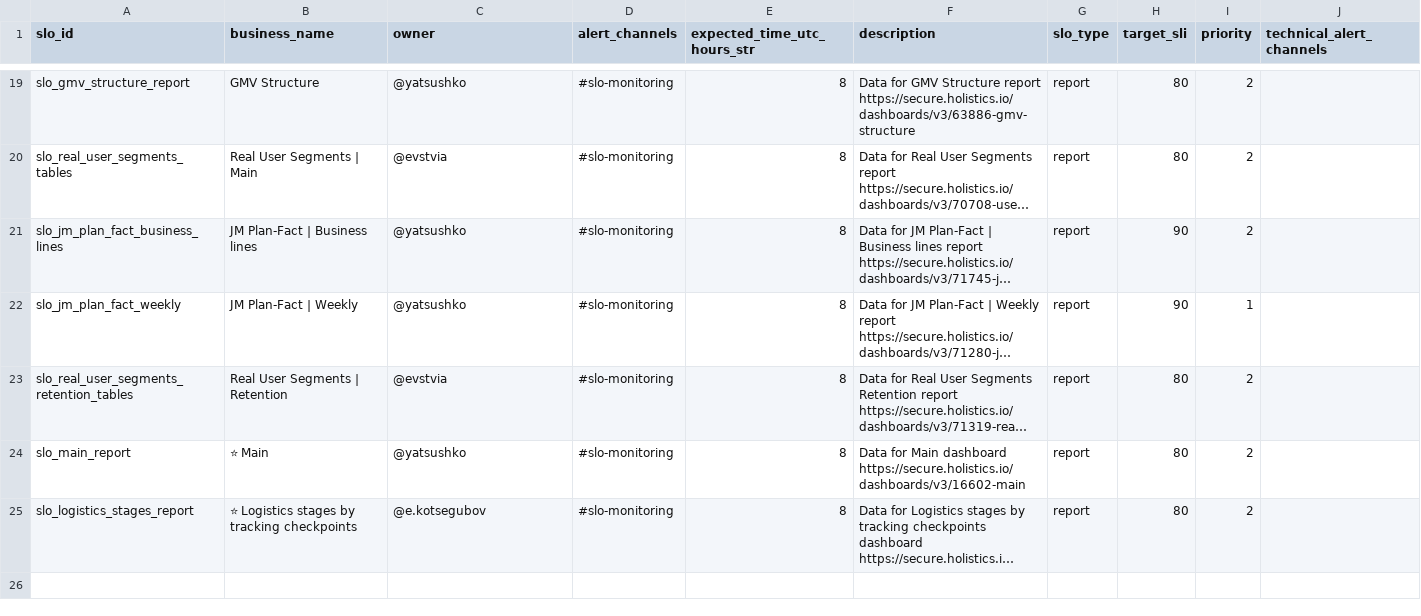
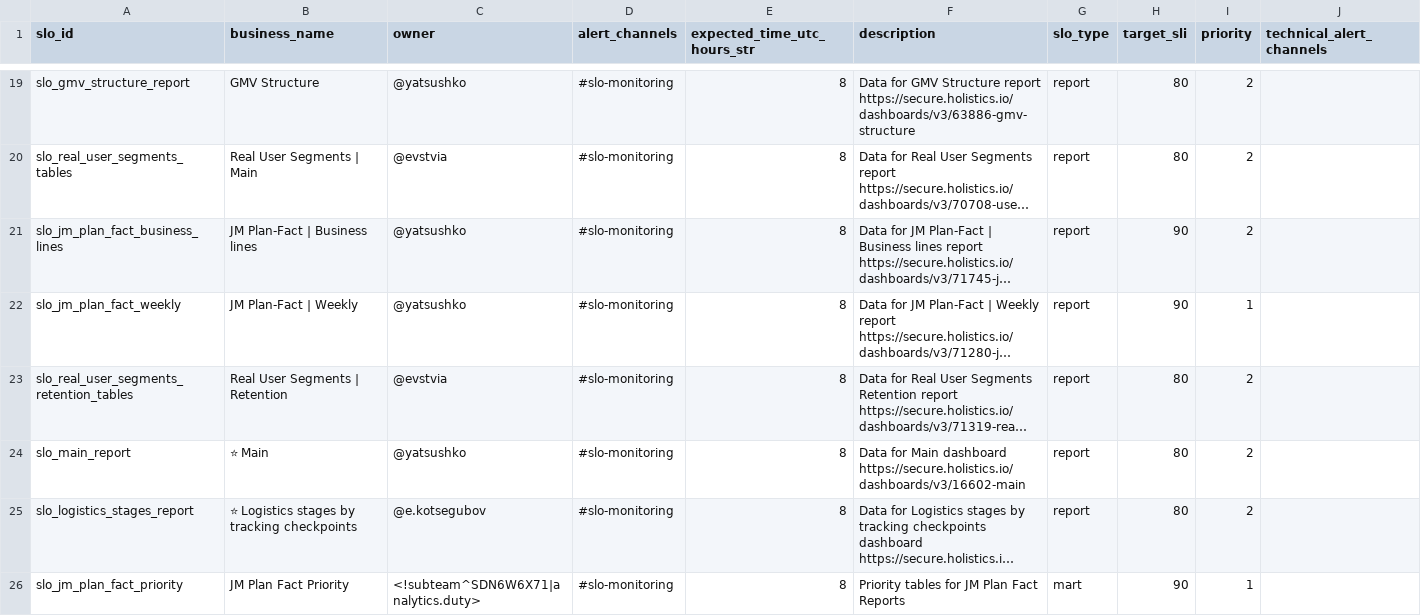
Before and after one commit to david-but-its-daweed/dbt-spark-models, a CSV file: seeds/slo_details_seed.csv, drawn as a sheet; only a part is shown, gaps mark what is left out; long unchanged cells end in …; the diff names each change by its address in the sheet, - before the commit and + after, or states it on an @@ line.

```diff
--- a/seeds/slo_details_seed.csv
+++ b/seeds/slo_details_seed.csv
+row 26: slo_jm_plan_fact_priority | JM Plan Fact Priority | <!subteam^SDN6W6X71|analytics.duty> | #slo-monitoring | 8 | Priority tables for JM Plan Fact Reports | mart | 90 | 1
```
Also changed, not shown: seeds/slo_tables_seed.csv.
